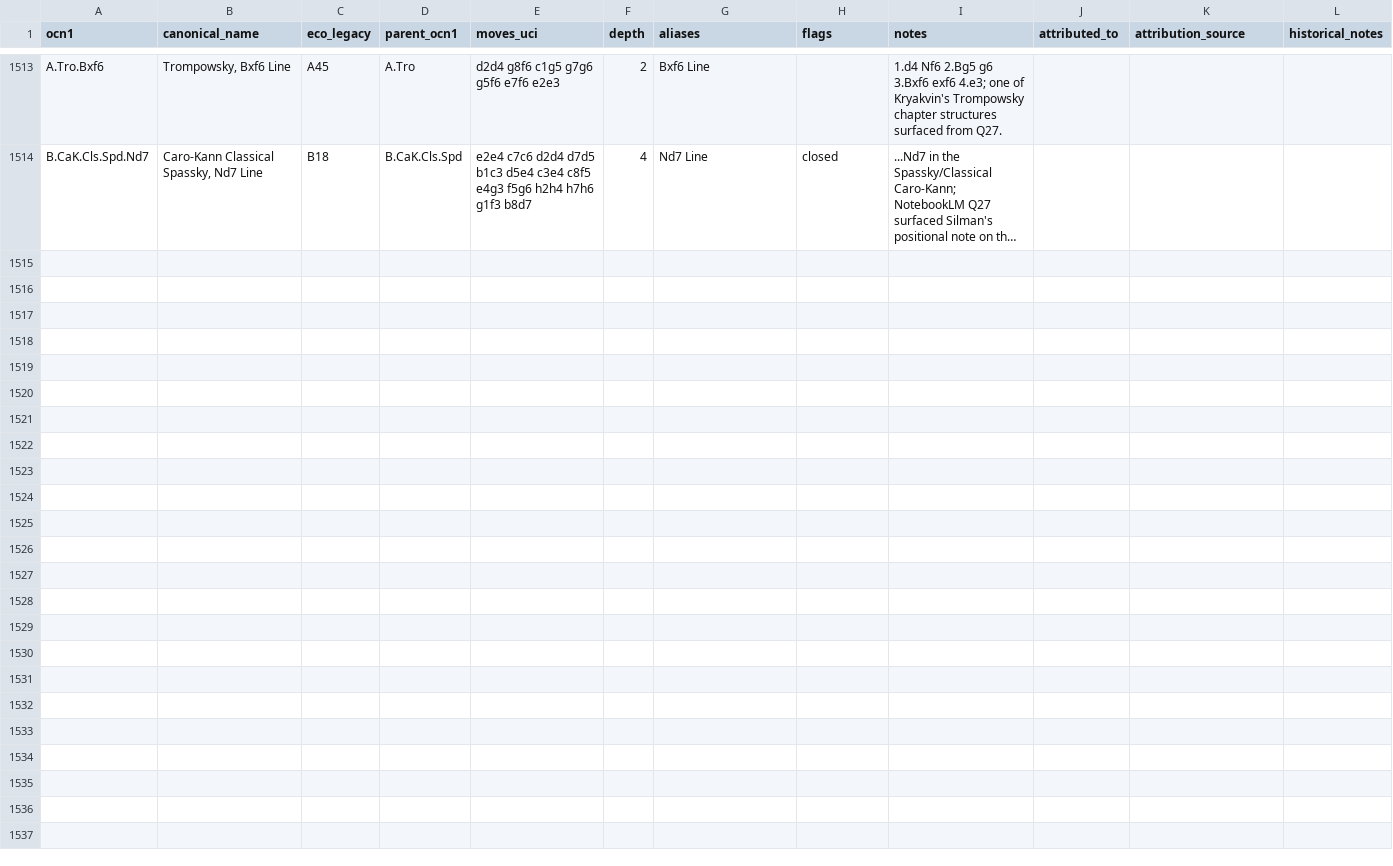
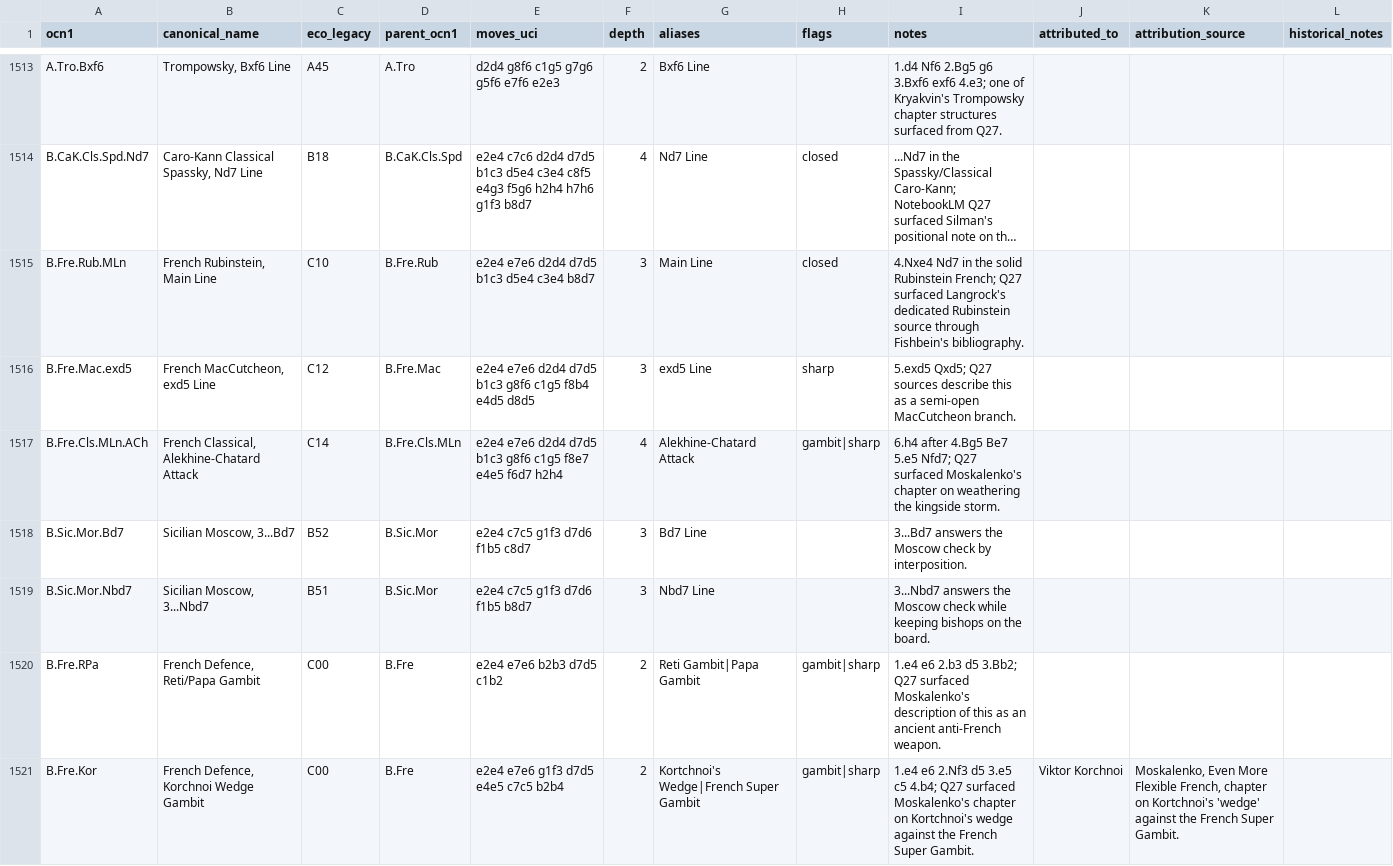
Before and after one commit to escacsfigueres/ocn, a CSV file: catalog/ocn-1.csv, drawn as a sheet; only a part is shown, gaps mark what is left out; long unchanged cells end in …; the diff names each change by its address in the sheet, - before the commit and + after, or states it on an @@ line.

Commit message:
Add NotebookLM-backed French and Moscow lines

```diff
--- a/catalog/ocn-1.csv
+++ b/catalog/ocn-1.csv
+row 1515: B.Fre.Rub.MLn | French Rubinstein, Main Line | C10 | B.Fre.Rub | e2e4 e7e6 d2d4 d7d5 b1c3 d5e4 c3e4 b8d7 | 3 | Main Line | closed | 4.Nxe4 Nd7 in the solid Rubinstein French; Q27 surfaced Langrock's dedicated Rubinstein source through Fishbein's bibliography.
+row 1516: B.Fre.Mac.exd5 | French MacCutcheon, exd5 Line | C12 | B.Fre.Mac | e2e4 e7e6 d2d4 d7d5 b1c3 g8f6 c1g5 f8b4 e4d5 d8d5 | 3 | exd5 Line | sharp | 5.exd5 Qxd5; Q27 sources describe this as a semi-open MacCutcheon branch.
+row 1517: B.Fre.Cls.MLn.ACh | French Classical, Alekhine-Chatard Attack | C14 | B.Fre.Cls.MLn | e2e4 e7e6 d2d4 d7d5 b1c3 g8f6 c1g5 f8e7 e4e5 f6d7 h2h4 | 4 | Alekhine-Chatard Attack | gambit|sharp | 6.h4 after 4.Bg5 Be7 5.e5 Nfd7; Q27 surfaced Moskalenko's chapter on weathering the kingside storm.
+row 1518: B.Sic.Mor.Bd7 | Sicilian Moscow, 3...Bd7 | B52 | B.Sic.Mor | e2e4 c7c5 g1f3 d7d6 f1b5 c8d7 | 3 | Bd7 Line |  | 3...Bd7 answers the Moscow check by interposition.
+row 1519: B.Sic.Mor.Nbd7 | Sicilian Moscow, 3...Nbd7 | B51 | B.Sic.Mor | e2e4 c7c5 g1f3 d7d6 f1b5 b8d7 | 3 | Nbd7 Line |  | 3...Nbd7 answers the Moscow check while keeping bishops on the board.
+row 1520: B.Fre.RPa | French Defence, Reti/Papa Gambit | C00 | B.Fre | e2e4 e7e6 b2b3 d7d5 c1b2 | 2 | Reti Gambit|Papa Gambit | gambit|sharp | 1.e4 e6 2.b3 d5 3.Bb2; Q27 surfaced Moskalenko's description of this as an ancient anti-French weapon.
+row 1521: B.Fre.Kor | French Defence, Korchnoi Wedge Gambit | C00 | B.Fre | e2e4 e7e6 g1f3 d7d5 e4e5 c7c5 b2b4 | 2 | Kortchnoi's Wedge|French Super Gambit | gambit|sharp | 1.e4 e6 2.Nf3 d5 3.e5 c5 4.b4; Q27 surfaced Moskalenko's chapter on Kortchnoi's wedge against the French Super Gambit. | Viktor Korchnoi | Moskalenko, Even More Flexible French, chapter on Kortchnoi's 'wedge' against the French Super Gambit.
```
